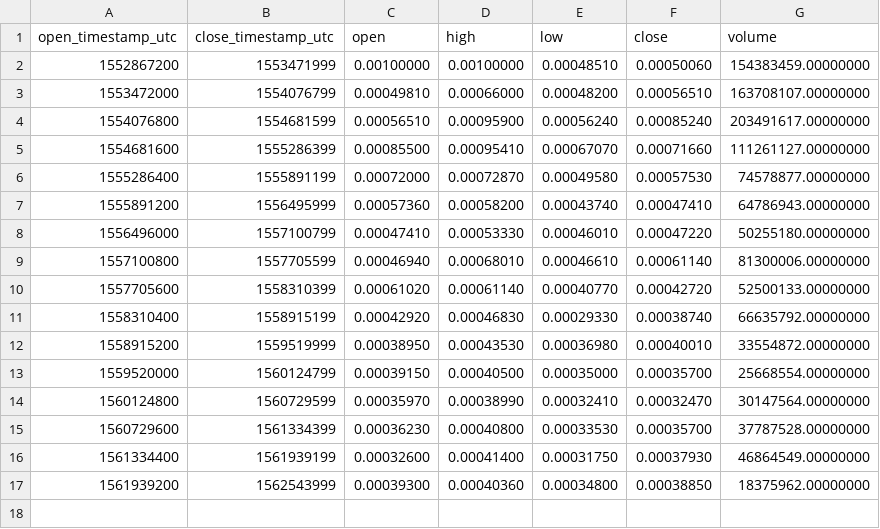
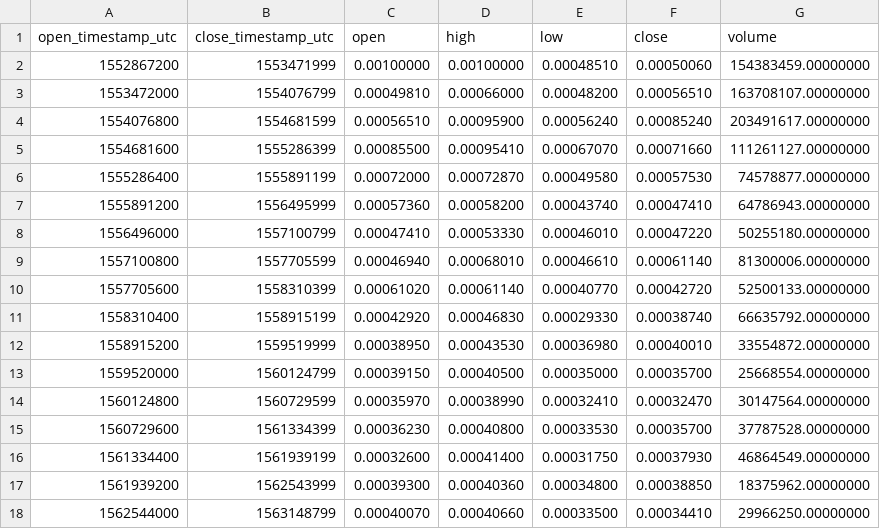
Before and after one commit to cryptobigbro/binance-IOSTBNB, a CSV file: binance-IOSTBNB-1w.csv, drawn as a sheet.

```diff
--- a/binance-IOSTBNB-1w.csv
+++ b/binance-IOSTBNB-1w.csv
@@ -17 +17,2 @@ open_timestamp_utc,close_timestamp_utc,open,high,low,close,volume
 1561939200,1562543999,0.00039300,0.00040360,0.00034800,0.00038850,18375962.00000000
+1562544000,1563148799,0.00040070,0.00040660,0.00033500,0.00034410,29966250.00000000
```
Also changed, not shown: binance-IOSTBNB-1d.csv, binance-IOSTBNB-1h.csv.
